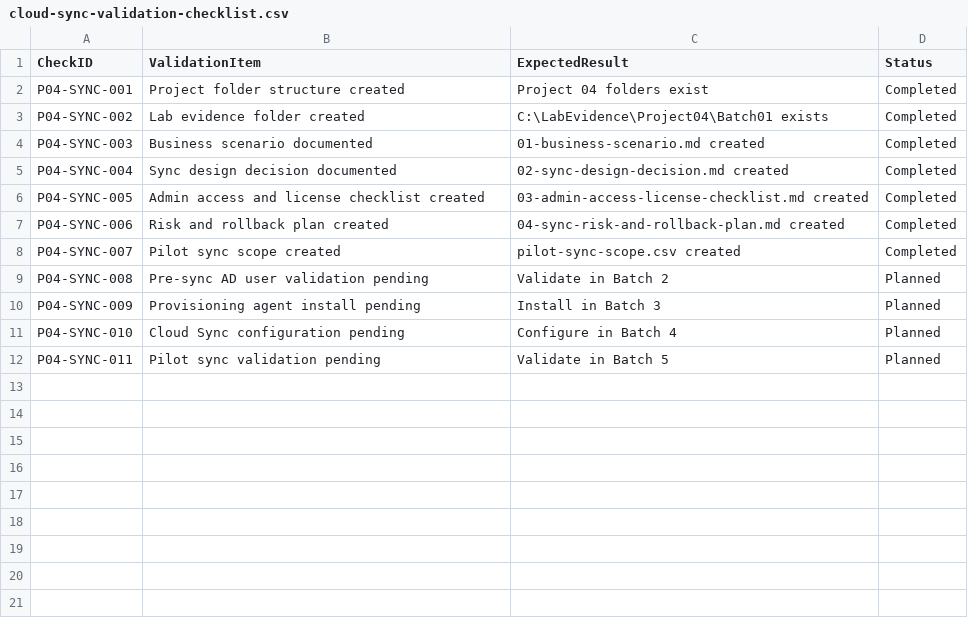
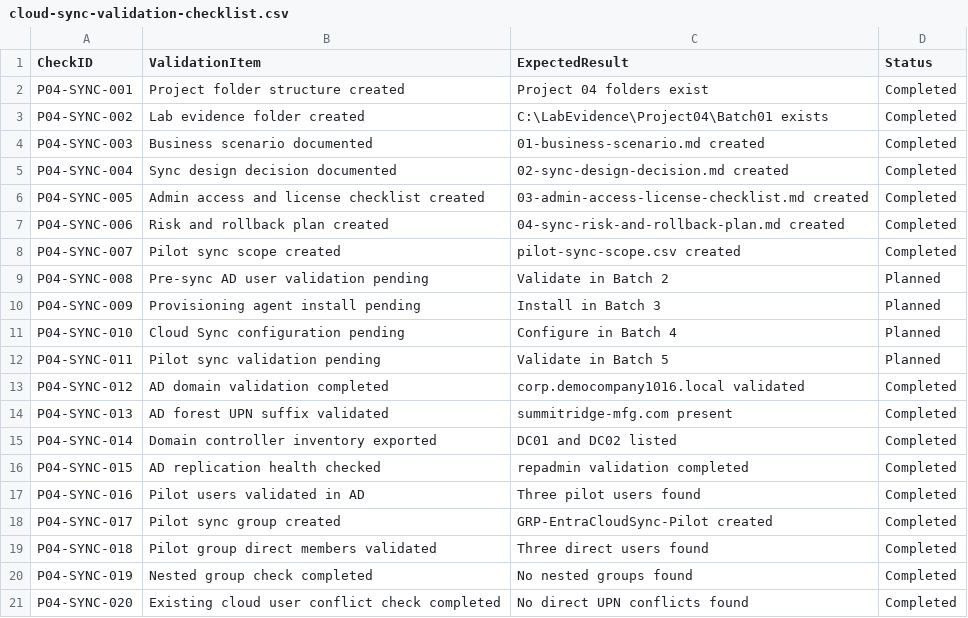
Before and after one commit to SHJeong97/Azure, a CSV file: Project/hybrid-windows-server-enterprise-modernization/projects/04-entra-cloud-sync-hybrid-identity-pilot/data/cloud-sync-validation-checklist.csv, drawn as a sheet.

Commit message:
Update cloud-sync-validation-checklist.csv

```diff
--- a/Project/hybrid-windows-server-enterprise-modernization/projects/04-entra-cloud-sync-hybrid-identity-pilot/data/cloud-sync-validation-checklist.csv
+++ b/Project/hybrid-windows-server-enterprise-modernization/projects/04-entra-cloud-sync-hybrid-identity-pilot/data/cloud-sync-validation-checklist.csv
@@ -12 +12,10 @@ P04-SYNC-010,Cloud Sync configuration pending,Configure in Batch 4,Planned
 P04-SYNC-011,Pilot sync validation pending,Validate in Batch 5,Planned
+P04-SYNC-012,AD domain validation completed,corp.democompany1016.local validated,Completed
+P04-SYNC-013,AD forest UPN suffix validated,summitridge-mfg.com present,Completed
+P04-SYNC-014,Domain controller inventory exported,DC01 and DC02 listed,Completed
+P04-SYNC-015,AD replication health checked,repadmin validation completed,Completed
+P04-SYNC-016,Pilot users validated in AD,Three pilot users found,Completed
+P04-SYNC-017,Pilot sync group created,GRP-EntraCloudSync-Pilot created,Completed
+P04-SYNC-018,Pilot group direct members validated,Three direct users found,Completed
+P04-SYNC-019,Nested group check completed,No nested groups found,Completed
+P04-SYNC-020,Existing cloud user conflict check completed,No direct UPN conflicts found,Completed
```
